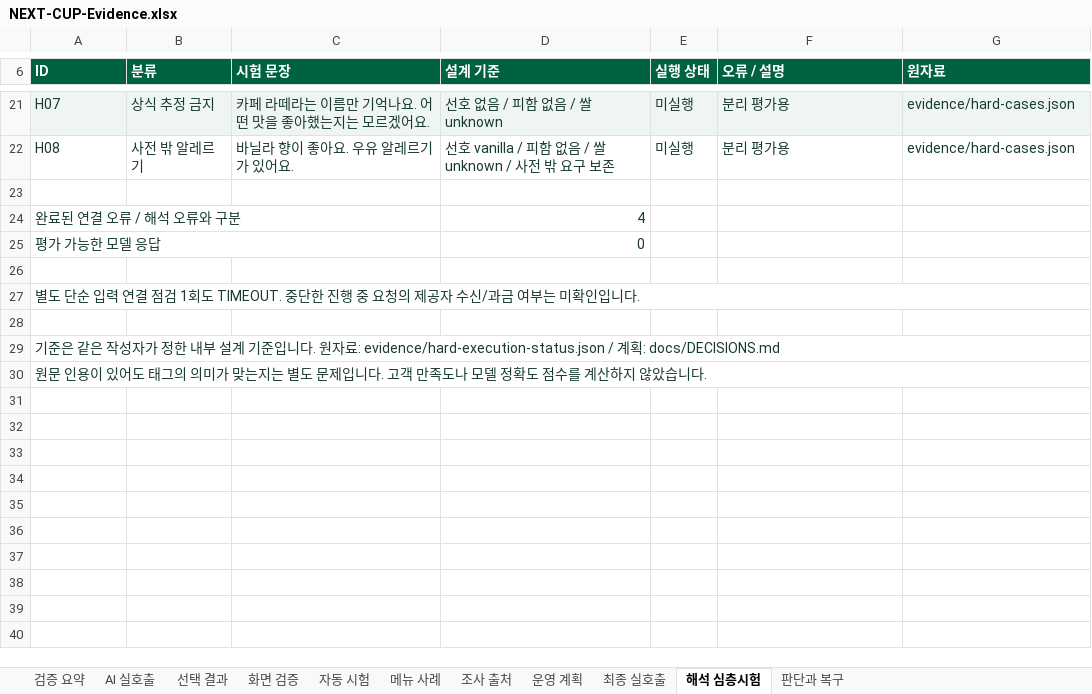
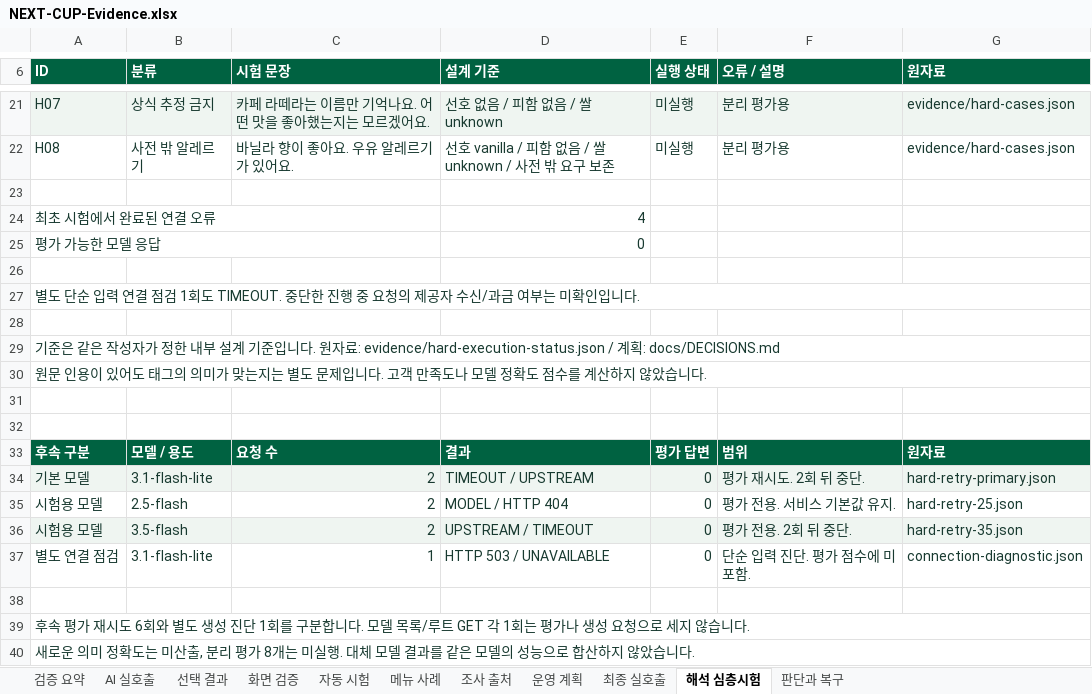
Before and after one commit to jhheo51-arch/next-cup-ai-portfolio, an Excel workbook: submission/NEXT-CUP-Evidence.xlsx, sheet 해석 심층시험, drawn as a sheet; only a part is shown, gaps mark what is left out; values as stored, in another font and other column widths than the file's, no borders; the diff names each change by its address in the sheet, - before the commit and + after, or states it on an @@ line.

```diff
--- a/submission/NEXT-CUP-Evidence.xlsx (sheet 해석 심층시험)
+++ b/submission/NEXT-CUP-Evidence.xlsx (sheet 해석 심층시험)
-A24 (ID): 완료된 연결 오류 / 해석 오류와 구분
+A24 (ID): 최초 시험에서 완료된 연결 오류
+row 31: (empty)
+row 32: (empty)
+row 33: 후속 구분 | 모델 / 용도 | 요청 수 | 결과 | 평가 답변 | 범위 | 원자료
+row 34: 기본 모델 | 3.1-flash-lite | 2 | TIMEOUT / UPSTREAM | 0 | 평가 재시도. 2회 뒤 중단. | hard-retry-primary.json
+row 35: 시험용 모델 | 2.5-flash | 2 | MODEL / HTTP 404 | 0 | 평가 전용. 서비스 기본값 유지. | hard-retry-25.json
+row 36: 시험용 모델 | 3.5-flash | 2 | UPSTREAM / TIMEOUT | 0 | 평가 전용. 2회 뒤 중단. | hard-retry-35.json
+row 37: 별도 연결 점검 | 3.1-flash-lite | 1 | HTTP 503 / UNAVAILABLE | 0 | 단순 입력 진단. 평가 점수에 미포함. | connection-diagnostic.json
+row 38: (empty)
+row 39: 후속 평가 재시도 6회와 별도 생성 진단 1회를 구분합니다. 모델 목록/루트 GET 각 1회는 평가나 생성 요청으로 세지 않습니다.
+row 40: 새로운 의미 정확도는 미산출, 분리 평가 8개는 미실행. 대체 모델 결과를 같은 모델의 성능으로 합산하지 않았습니다.
```
Also changed, not shown: sheet 판단과 복구, sheet 검증 요약, sheet 자동 시험, 6 other files.
